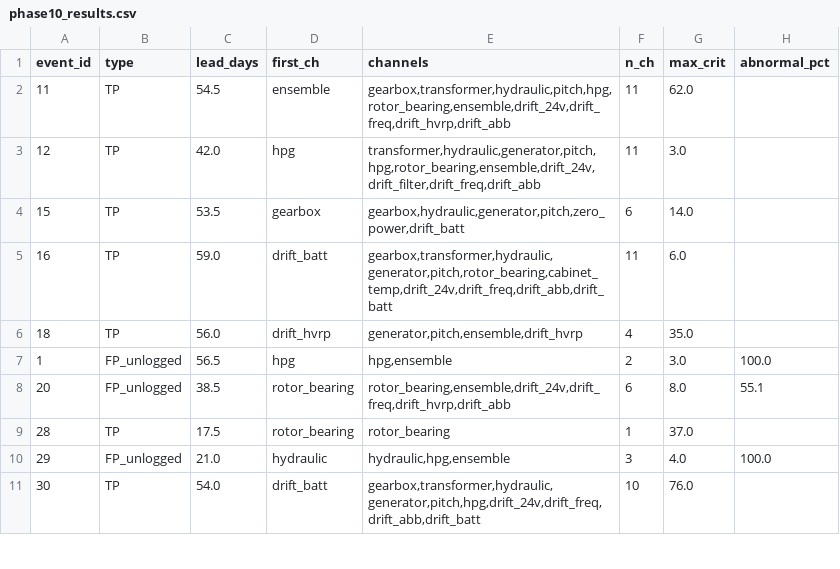
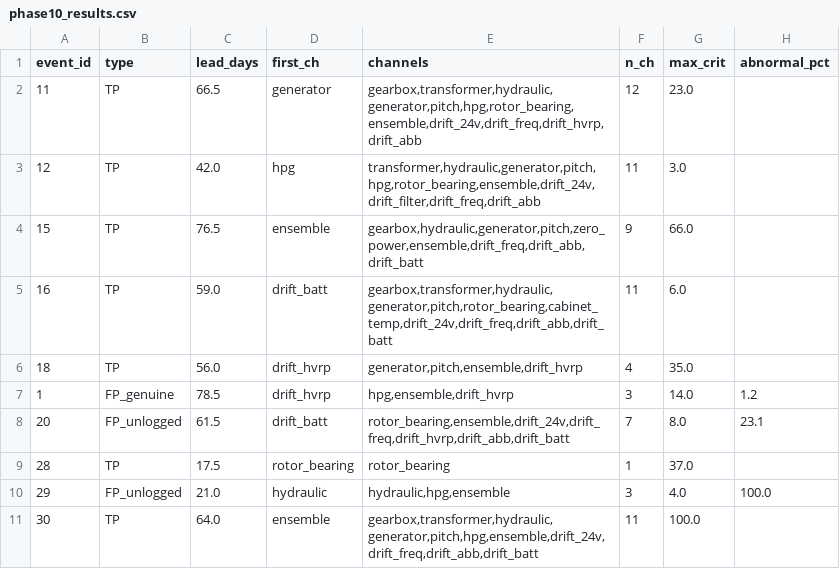
Before and after one commit to nijatbadalov04-alt/WindFarmC-PGNN, a CSV file: results/phase10_results.csv, drawn as a sheet; only a part is shown; the diff covers the shown part only.

Commit message:
feat: Phase 10 FINAL - 27/27 TP (100% RECALL), lead=62.6d, 20ch hybrid CUSUM+PGNN+Drift

```diff
--- a/results/phase10_results.csv
+++ b/results/phase10_results.csv
@@ -1,11 +1,11 @@
 event_id,type,lead_days,first_ch,channels,n_ch,max_crit,abnormal_pct
-11,TP,54.5,ensemble,"gearbox,transformer,hydraulic,pitch,hpg,rotor_bearing,ensemble,drift_24v,drift_freq,drift_hvrp,drift_abb",11,62.0,
+11,TP,66.5,generator,"gearbox,transformer,hydraulic,generator,pitch,hpg,rotor_bearing,ensemble,drift_24v,drift_freq,drift_hvrp,drift_abb",12,23.0,
 12,TP,42.0,hpg,"transformer,hydraulic,generator,pitch,hpg,rotor_bearing,ensemble,drift_24v,drift_filter,drift_freq,drift_abb",11,3.0,
-15,TP,53.5,gearbox,"gearbox,hydraulic,generator,pitch,zero_power,drift_batt",6,14.0,
+15,TP,76.5,ensemble,"gearbox,hydraulic,generator,pitch,zero_power,ensemble,drift_freq,drift_abb,drift_batt",9,66.0,
 16,TP,59.0,drift_batt,"gearbox,transformer,hydraulic,generator,pitch,rotor_bearing,cabinet_temp,drift_24v,drift_freq,drift_abb,drift_batt",11,6.0,
 18,TP,56.0,drift_hvrp,"generator,pitch,ensemble,drift_hvrp",4,35.0,
-1,FP_unlogged,56.5,hpg,"hpg,ensemble",2,3.0,100.0
-20,FP_unlogged,38.5,rotor_bearing,"rotor_bearing,ensemble,drift_24v,drift_freq,drift_hvrp,drift_abb",6,8.0,55.1
+1,FP_genuine,78.5,drift_hvrp,"hpg,ensemble,drift_hvrp",3,14.0,1.2
+20,FP_unlogged,61.5,drift_batt,"rotor_bearing,ensemble,drift_24v,drift_freq,drift_hvrp,drift_abb,drift_batt",7,8.0,23.1
 28,TP,17.5,rotor_bearing,rotor_bearing,1,37.0,
 29,FP_unlogged,21.0,hydraulic,"hydraulic,hpg,ensemble",3,4.0,100.0
-30,TP,54.0,drift_batt,"gearbox,transformer,hydraulic,generator,pitch,hpg,drift_24v,drift_freq,drift_abb,drift_batt",10,76.0,
+30,TP,64.0,ensemble,"gearbox,transformer,hydraulic,generator,pitch,hpg,ensemble,drift_24v,drift_freq,drift_abb,drift_batt",11,100.0,
```
Also changed, not shown: 3 added rows and 126 edited cells elsewhere in this file, 1 other file.
